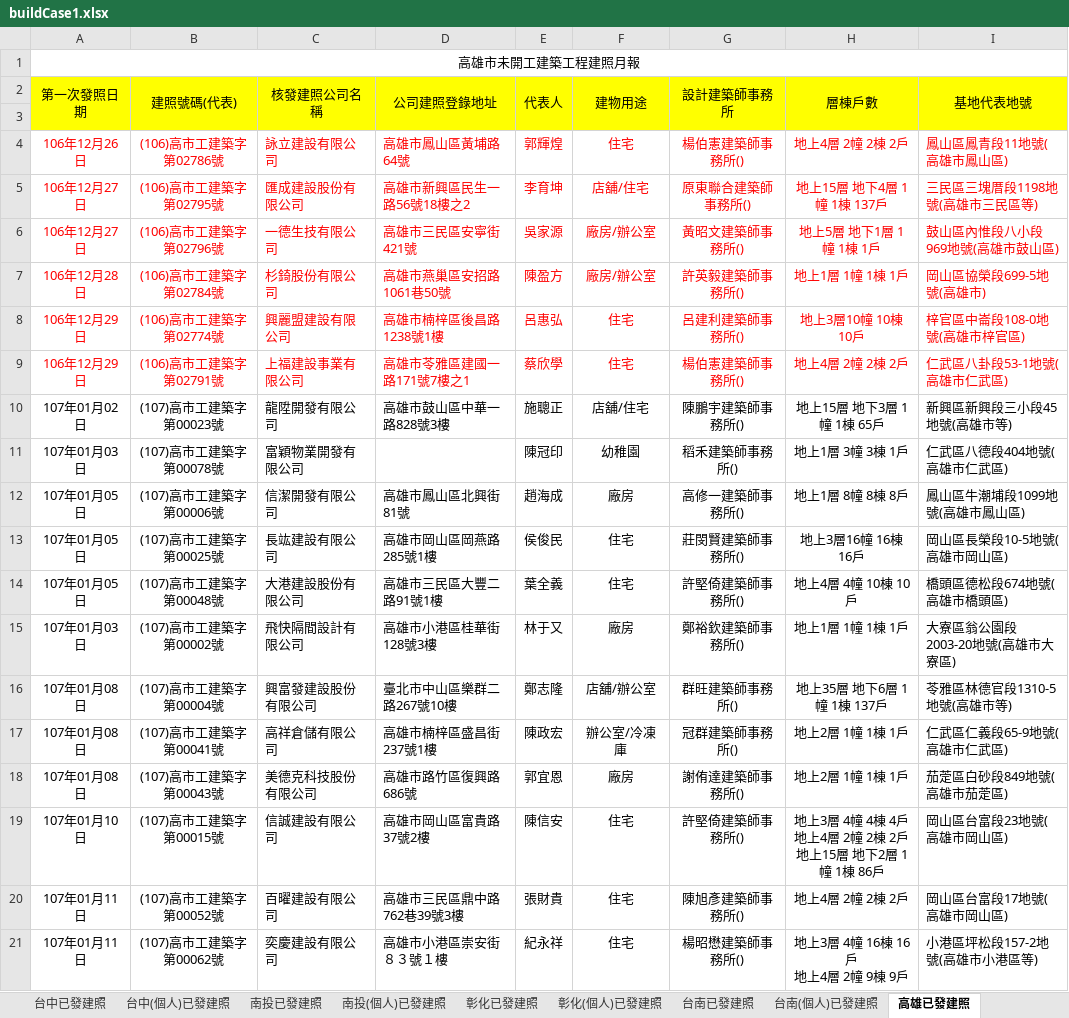
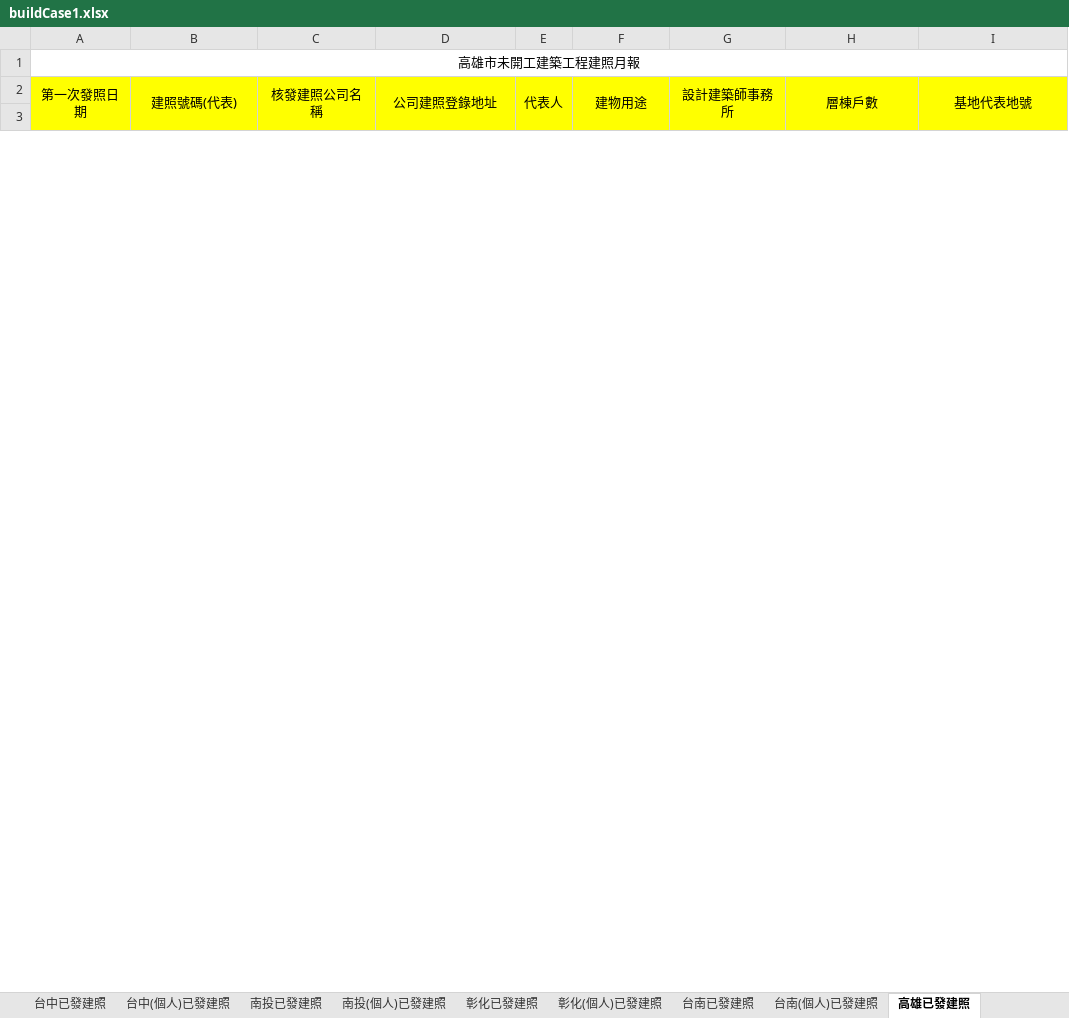
Before and after one commit to karateboy/gb, an Excel workbook: import/buildCase1.xlsx, sheet 高雄已發建照, drawn as a sheet; only a part is shown; values as stored, in another font and other column widths than the file's, no borders; removed rows and columns are numbered as before the commit, all else as after; ↵ is a line break in a cell; the diff covers the shown part only; the diff names each change by its address in the sheet, - before the commit and + after, or states it on an @@ line.

```diff
--- a/import/buildCase1.xlsx (sheet 高雄已發建照)
+++ b/import/buildCase1.xlsx (sheet 高雄已發建照)
-row 4: 106年12月26日 | (106)高市工建築字第02786號 | 詠立建設有限公司 | 高雄市鳳山區黃埔路64號 | 郭輝煌 | 住宅 | 楊伯憲建築師事務所() | 地上4層 2幢 2棟 2戶 | 鳳山區鳳青段11地號(高雄市鳳山區)
-row 5: 106年12月27日 | (106)高市工建築字第02795號 | 匯成建設股份有限公司 | 高雄市新興區民生一路56號18樓之2 | 李育坤 | 店舖/住宅 | 原東聯合建築師事務所() | 地上15層 地下4層 1幢 1棟 137戶 | 三民區三塊厝段1198地號(高雄市三民區等)
-row 6: 106年12月27日 | (106)高市工建築字第02796號 | 一德生技有限公司 | 高雄市三民區安寧街421號 | 吳家源 | 廠房/辦公室 | 黃昭文建築師事務所() | 地上5層 地下1層 1幢 1棟 1戶 | 鼓山區內惟段八小段969地號(高雄市鼓山區)
-row 7: 106年12月28日 | (106)高市工建築字第02784號 | 杉錡股份有限公司 | 高雄市燕巢區安招路1061巷50號 | 陳盈方 | 廠房/辦公室 | 許英毅建築師事務所() | 地上1層 1幢 1棟 1戶 | 岡山區協榮段699-5地號(高雄市)
-row 8: 106年12月29日 | (106)高市工建築字第02774號 | 興麗盟建設有限公司 | 高雄市楠梓區後昌路1238號1樓 | 呂惠弘 | 住宅 | 呂建利建築師事務所() | 地上3層10幢 10棟 10戶 | 梓官區中崙段108-0地號(高雄市梓官區)
-row 9: 106年12月29日 | (106)高市工建築字第02791號 | 上福建設事業有限公司 | 高雄市苓雅區建國一路171號7樓之1 | 蔡欣學 | 住宅 | 楊伯憲建築師事務所() | 地上4層 2幢 2棟 2戶 | 仁武區八卦段53-1地號(高雄市仁武區)
-row 10: 107年01月02日 | (107)高市工建築字第00023號 | 龍陞開發有限公司 | 高雄市鼓山區中華一路828號3樓 | 施聰正 | 店舖/住宅 | 陳鵬宇建築師事務所() | 地上15層 地下3層 1幢 1棟 65戶 | 新興區新興段三小段45地號(高雄市等)
-row 11: 107年01月03日 | (107)高市工建築字第00078號 | 富穎物業開發有限公司 |  | 陳冠印 | 幼稚園 | 稻禾建築師事務所() | 地上1層 3幢 3棟 1戶 | 仁武區八德段404地號(高雄市仁武區)
-row 12: 107年01月05日 | (107)高市工建築字第00006號 | 信潔開發有限公司 | 高雄市鳳山區北興街81號 | 趙海成 | 廠房 | 高修一建築師事務所() | 地上1層 8幢 8棟 8戶 | 鳳山區牛潮埔段1099地號(高雄市鳳山區)
-row 13: 107年01月05日 | (107)高市工建築字第00025號 | 長竑建設有限公司 | 高雄市岡山區岡燕路285號1樓 | 侯俊民 | 住宅 | 莊閔賢建築師事務所() | 地上3層16幢 16棟 16戶 | 岡山區長榮段10-5地號(高雄市岡山區)
-row 14: 107年01月05日 | (107)高市工建築字第00048號 | 大港建設股份有限公司 | 高雄市三民區大豐二路91號1樓 | 葉全義 | 住宅 | 許堅倚建築師事務所() | 地上4層 4幢 10棟 10戶 | 橋頭區德松段674地號(高雄市橋頭區)
-row 15: 107年01月03日 | (107)高市工建築字第00002號 | 飛快隔間設計有限公司 | 高雄市小港區桂華街128號3樓 | 林于又 | 廠房 | 鄭裕欽建築師事務所() | 地上1層 1幢 1棟 1戶 | 大寮區翁公園段2003-20地號(高雄市大寮區)
-row 16: 107年01月08日 | (107)高市工建築字第00004號 | 興富發建設股份有限公司 | 臺北市中山區樂群二路267號10樓 | 鄭志隆 | 店舖/辦公室 | 群旺建築師事務所() | 地上35層 地下6層 1幢 1棟 137戶 | 苓雅區林德官段1310-5地號(高雄市等)
-row 17: 107年01月08日 | (107)高市工建築字第00041號 | 高祥倉儲有限公司 | 高雄市楠梓區盛昌街237號1樓 | 陳政宏 | 辦公室/冷凍庫 | 冠群建築師事務所() | 地上2層 1幢 1棟 1戶 | 仁武區仁義段65-9地號(高雄市仁武區)
-row 18: 107年01月08日 | (107)高市工建築字第00043號 | 美德克科技股份有限公司 | 高雄市路竹區復興路686號 | 郭宜恩 | 廠房 | 謝侑達建築師事務所() | 地上2層 1幢 1棟 1戶 | 茄萣區白砂段849地號(高雄市茄萣區)
-row 19: 107年01月10日 | (107)高市工建築字第00015號 | 信誠建設有限公司 | 高雄市岡山區富貴路37號2樓 | 陳信安 | 住宅 | 許堅倚建築師事務所() | 地上3層 4幢 4棟 4戶 ↵ 地上4層 2幢 2棟 2戶 ↵ 地上15層 地下2層 1幢 1棟 86戶 | 岡山區台富段23地號(高雄市岡山區)
-row 20: 107年01月11日 | (107)高市工建築字第00052號 | 百曜建設有限公司 | 高雄市三民區鼎中路762巷39號3樓 | 張財貴 | 住宅 | 陳旭彥建築師事務所() | 地上4層 2幢 2棟 2戶 | 岡山區台富段17地號(高雄市岡山區)
-row 21: 107年01月11日 | (107)高市工建築字第00062號 | 奕慶建設有限公司 | 高雄市小港區崇安街８３號１樓 | 紀永祥 | 住宅 | 楊昭懋建築師事務所() | 地上3層 4幢 16棟 16戶 ↵ 地上4層 2幢 9棟 9戶 | 小港區坪松段157-2地號(高雄市小港區等)
```
Also changed, not shown: 17 added rows and 24 removed rows elsewhere in this sheet, sheet 台中(個人)已發建照, sheet 台南已發建照, sheet 台中已發建照, sheet 台南(個人)已發建照, sheet 彰化已發建照, sheet 高雄(個人)已發建照, 23 more sheets, 15 other files.
